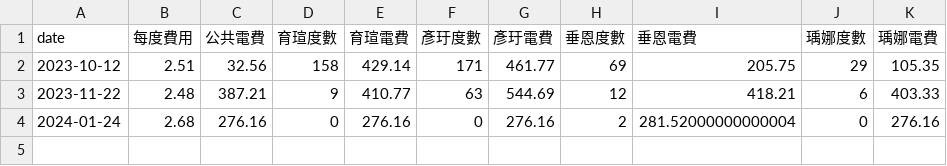
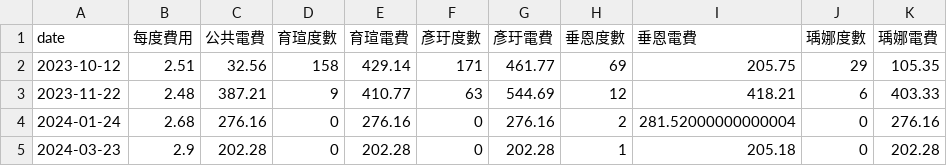
Before and after one commit to Niomoo/share-bill, a CSV file: electricity.csv, drawn as a sheet; the diff names each change by its address in the sheet, - before the commit and + after, or states it on an @@ line.

```diff
--- a/electricity.csv
+++ b/electricity.csv
+row 5: 2024-03-23 | 2.9 | 202.28 | 0 | 202.28 | 0 | 202.28 | 1 | 205.18 | 0 | 202.28
```
Also changed, not shown: summary.csv, 2 other files.
